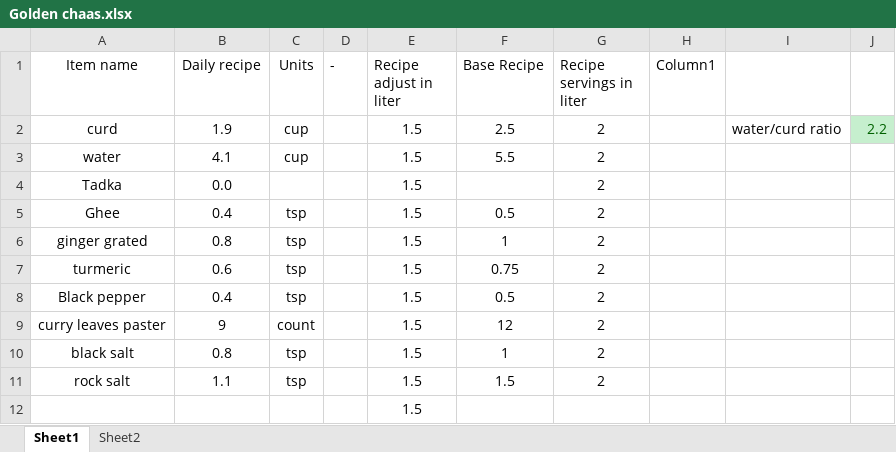
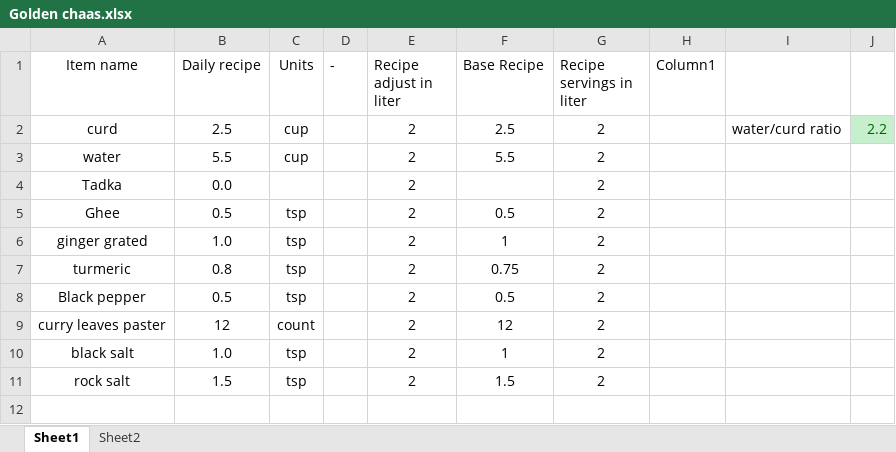
Before and after one commit to amit-kumar-cse/nandini_recipies, an Excel workbook: Drinks/Golden chaas.xlsx, sheet Sheet1, drawn as a sheet; values as stored, in another font and other column widths than the file's, no borders; table styles not drawn; the diff names each change by its address in the sheet, - before the commit and + after, or states it on an @@ line.

```diff
--- a/Drinks/Golden chaas.xlsx (sheet Sheet1)
+++ b/Drinks/Golden chaas.xlsx (sheet Sheet1)
-B2 (Daily recipe): 1.9
+B2 (Daily recipe): 2.5
-E2:E11 (Recipe adjust in liter): 1.5
+E2:E11 (Recipe adjust in liter): 2
-B3 (Daily recipe): 4.1
+B3 (Daily recipe): 5.5
-B5 (Daily recipe): 0.4
+B5 (Daily recipe): 0.5
-B6 (Daily recipe): 0.8
+B6 (Daily recipe): 1.0
-B7 (Daily recipe): 0.6
+B7 (Daily recipe): 0.8
-B8 (Daily recipe): 0.4
+B8 (Daily recipe): 0.5
-B9 (Daily recipe): 9
+B9 (Daily recipe): 12
-B10 (Daily recipe): 0.8
+B10 (Daily recipe): 1.0
-B11 (Daily recipe): 1.1
+B11 (Daily recipe): 1.5
-row 12:  |  |  |  | 1.5
```
Also changed, not shown: Recipe template.xlsx, dal, subji, kadhi/Dal/Roasted Moong dal.xlsx, 5 other files.
